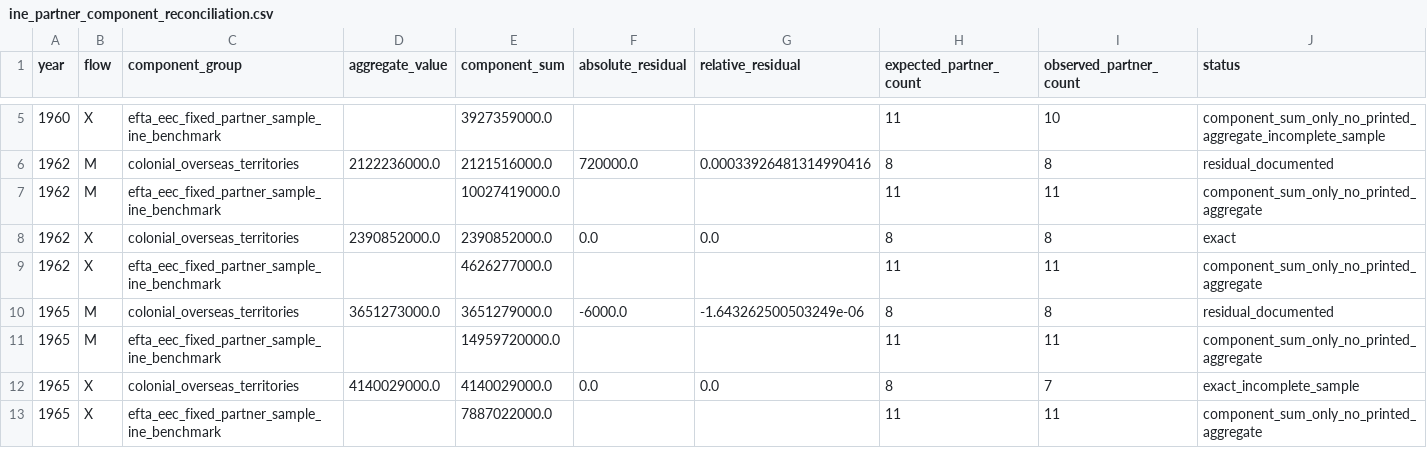
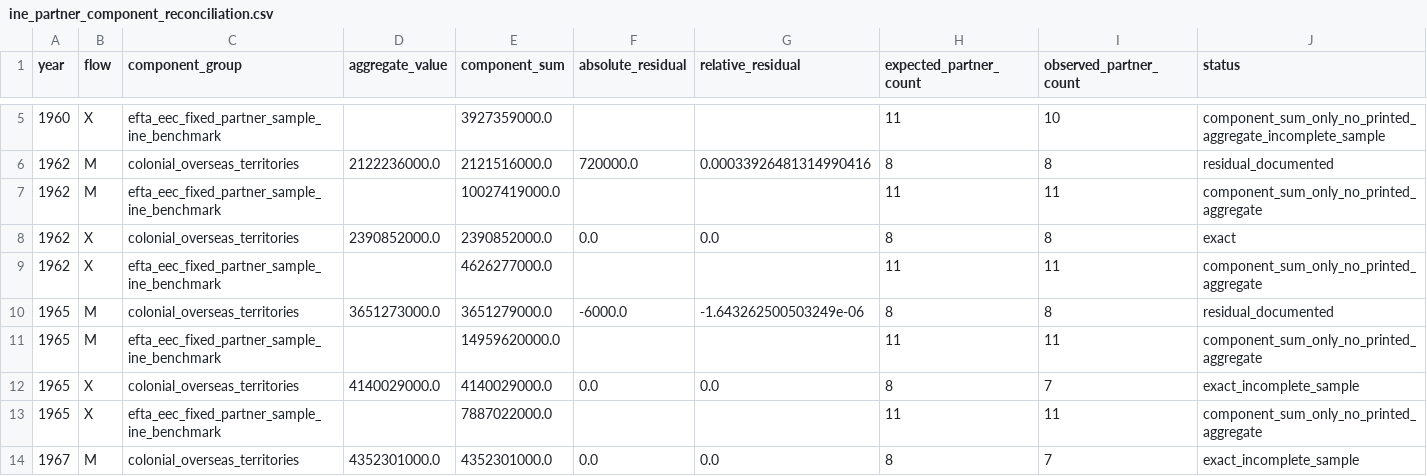
Before and after one commit to DiogoRibeiro7/portugal-external-growth-1960-1973, a CSV file: results/diagnostics/ine_partner_component_reconciliation.csv, drawn as a sheet; only a part is shown, gaps mark what is left out; rows hold the shown columns only; the diff covers the shown part only; the diff names each change by its address in the sheet, - before the commit and + after, or states it on an @@ line.

```diff
--- a/results/diagnostics/ine_partner_component_reconciliation.csv
+++ b/results/diagnostics/ine_partner_component_reconciliation.csv
-E11 (component_sum): 14959720000.0
+E11 (component_sum): 14959620000.0
+row 14: 1967 | M | colonial_overseas_territories | 4352301000.0 | 4352301000.0 | 0.0 | 0.0 | 8 | 7 | exact_incomplete_sample
```
Also changed, not shown: 3 added rows elsewhere in this file, data/interim/live/trade_source_comparison.csv, data/processed/live/validated_annual_aggregate_external_orientation.csv, 31 other files.
